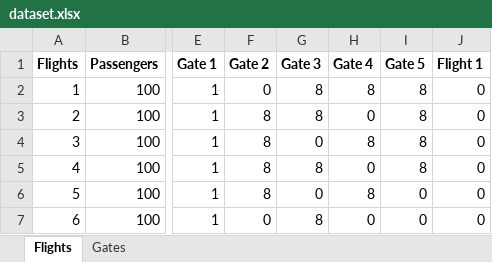
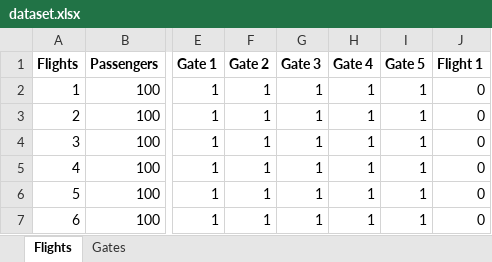
Before and after one commit to dschoon98/OperationsOptimization, an Excel workbook: dataset.xlsx, sheet Flights, drawn as a sheet; only a part is shown, gaps mark what is left out; values as stored, in another font and other column widths than the file's, no borders; table styles not drawn; the diff names each change by its address in the sheet, - before the commit and + after, or states it on an @@ line.

```diff
--- a/dataset.xlsx (sheet Flights)
+++ b/dataset.xlsx (sheet Flights)
-F2 (Gate 2): 0
+F2 (Gate 2): 1
-G2:G3 (Gate 3): 8
+G2:G3 (Gate 3): 1
-H2 (Gate 4): 8
+H2 (Gate 4): 1
-I2:I5 (Gate 5): 8
+I2:I5 (Gate 5): 1
-F3:F6 (Gate 2): 8
+F3:F6 (Gate 2): 1
-H3 (Gate 4): 0
+H3 (Gate 4): 1
-G4 (Gate 3): 0
+G4 (Gate 3): 1
-H4 (Gate 4): 8
+H4 (Gate 4): 1
-G5 (Gate 3): 8
+G5 (Gate 3): 1
-H5 (Gate 4): 0
+H5 (Gate 4): 1
-G6 (Gate 3): 0
+G6 (Gate 3): 1
-H6 (Gate 4): 8
+H6 (Gate 4): 1
-I6:I7 (Gate 5): 0
+I6:I7 (Gate 5): 1
-F7 (Gate 2): 0
+F7 (Gate 2): 1
-G7 (Gate 3): 8
+G7 (Gate 3): 1
-H7 (Gate 4): 0
+H7 (Gate 4): 1
```
Also changed, not shown: 2 other files.
